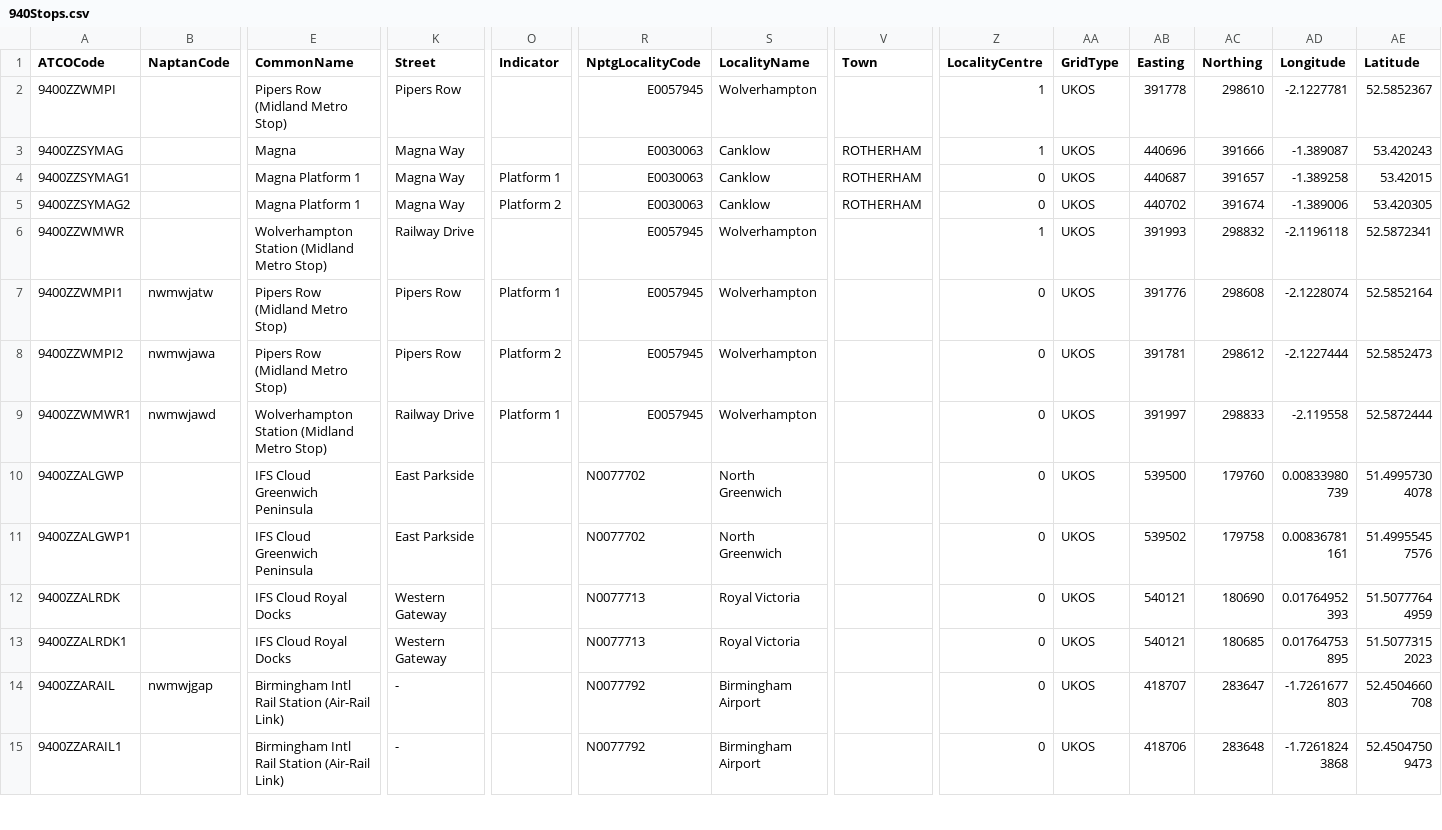
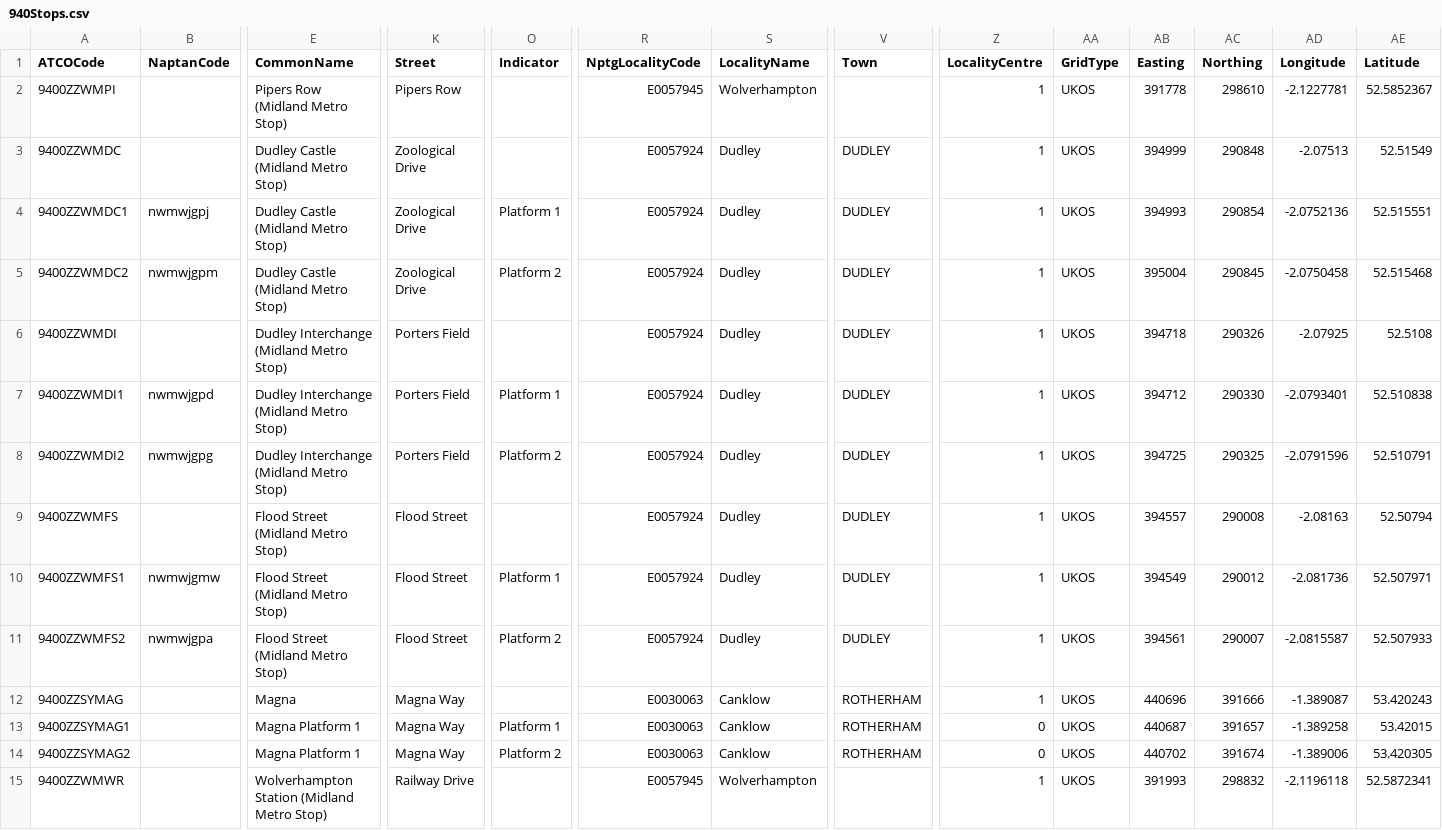
Before and after one commit to ldjb/naptan-nptg-history, a CSV file: 940Stops.csv, drawn as a sheet; only a part is shown, gaps mark what is left out; the shorter side is filled out with more unchanged rows; rows hold the shown columns only; the diff names each change by its address in the sheet, - before the commit and + after, or states it on an @@ line.

```diff
--- a/940Stops.csv
+++ b/940Stops.csv
+row 3: 9400ZZWMDC |  | Dudley Castle (Midland Metro Stop) | Zoological Drive |  | E0057924 | Dudley | DUDLEY | 1 | UKOS | 394999 | 290848 | -2.07513 | 52.51549
+row 4: 9400ZZWMDC1 | nwmwjgpj | Dudley Castle (Midland Metro Stop) | Zoological Drive | Platform 1 | E0057924 | Dudley | DUDLEY | 1 | UKOS | 394993 | 290854 | -2.0752136 | 52.515551
+row 5: 9400ZZWMDC2 | nwmwjgpm | Dudley Castle (Midland Metro Stop) | Zoological Drive | Platform 2 | E0057924 | Dudley | DUDLEY | 1 | UKOS | 395004 | 290845 | -2.0750458 | 52.515468
+row 6: 9400ZZWMDI |  | Dudley Interchange (Midland Metro Stop) | Porters Field |  | E0057924 | Dudley | DUDLEY | 1 | UKOS | 394718 | 290326 | -2.07925 | 52.5108
+row 7: 9400ZZWMDI1 | nwmwjgpd | Dudley Interchange (Midland Metro Stop) | Porters Field | Platform 1 | E0057924 | Dudley | DUDLEY | 1 | UKOS | 394712 | 290330 | -2.0793401 | 52.510838
+row 8: 9400ZZWMDI2 | nwmwjgpg | Dudley Interchange (Midland Metro Stop) | Porters Field | Platform 2 | E0057924 | Dudley | DUDLEY | 1 | UKOS | 394725 | 290325 | -2.0791596 | 52.510791
+row 9: 9400ZZWMFS |  | Flood Street (Midland Metro Stop) | Flood Street |  | E0057924 | Dudley | DUDLEY | 1 | UKOS | 394557 | 290008 | -2.08163 | 52.50794
+row 10: 9400ZZWMFS1 | nwmwjgmw | Flood Street (Midland Metro Stop) | Flood Street | Platform 1 | E0057924 | Dudley | DUDLEY | 1 | UKOS | 394549 | 290012 | -2.081736 | 52.507971
+row 11: 9400ZZWMFS2 | nwmwjgpa | Flood Street (Midland Metro Stop) | Flood Street | Platform 2 | E0057924 | Dudley | DUDLEY | 1 | UKOS | 394561 | 290007 | -2.0815587 | 52.507933
```
Also changed, not shown: 329Stops.csv, 8 other files.
